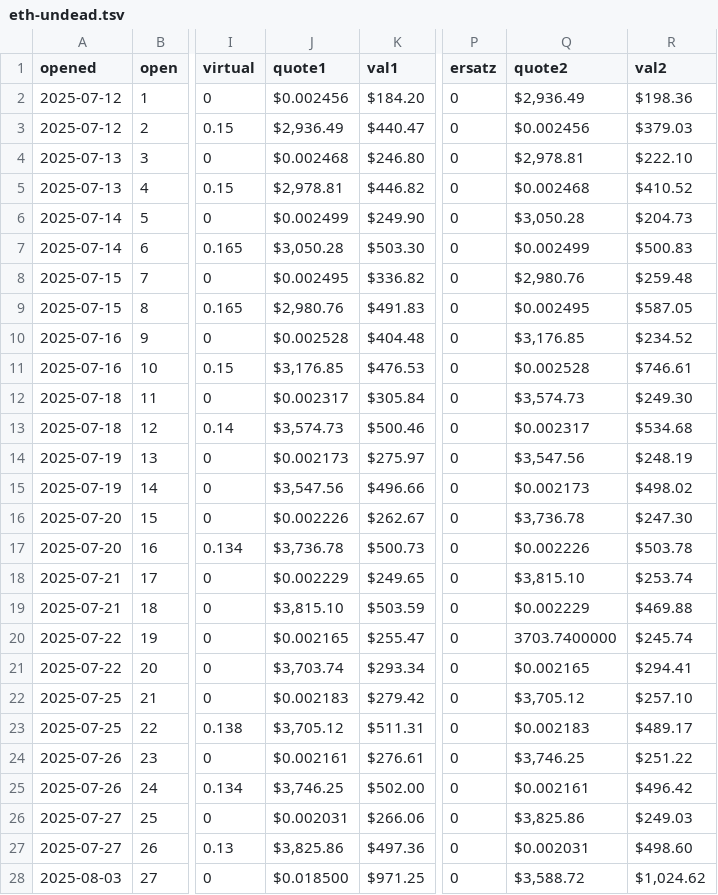
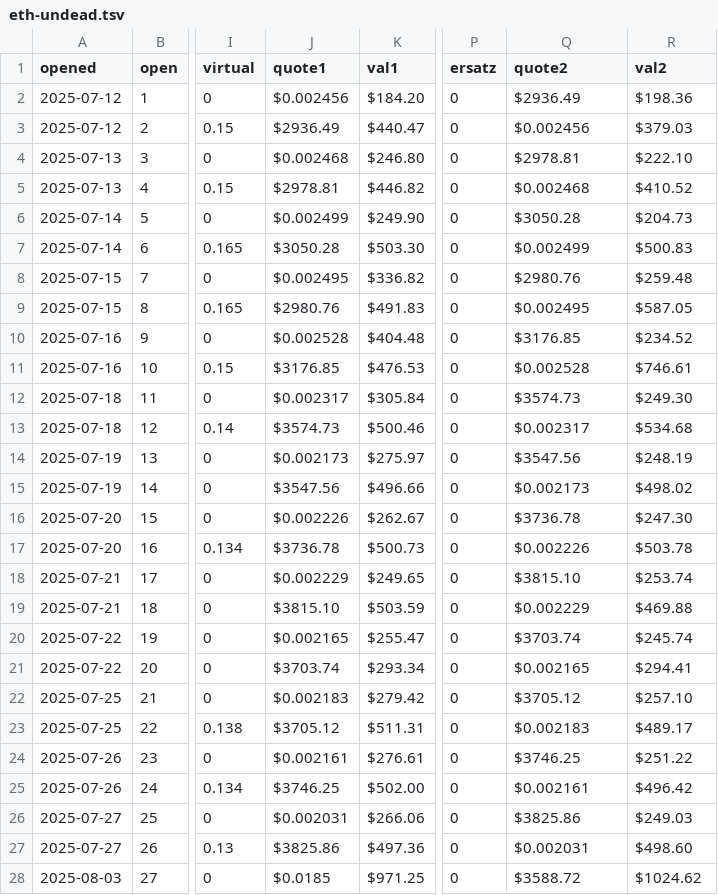
Before and after one commit to pivoteur/pivoteur.github.io, a TSV file: data/pivots/open/raw/eth-undead.tsv, drawn as a sheet; only a part is shown, gaps mark what is left out; the diff covers the shown part only; the diff names each change by its address in the sheet, - before the commit and + after, or states it on an @@ line.

```diff
--- a/data/pivots/open/raw/eth-undead.tsv
+++ b/data/pivots/open/raw/eth-undead.tsv
-Q2 (quote2): $2,936.49
+Q2 (quote2): $2936.49
-J3 (quote1): $2,936.49
+J3 (quote1): $2936.49
-Q4 (quote2): $2,978.81
+Q4 (quote2): $2978.81
-J5 (quote1): $2,978.81
+J5 (quote1): $2978.81
-Q6 (quote2): $3,050.28
+Q6 (quote2): $3050.28
-J7 (quote1): $3,050.28
+J7 (quote1): $3050.28
-Q8 (quote2): $2,980.76
+Q8 (quote2): $2980.76
-J9 (quote1): $2,980.76
+J9 (quote1): $2980.76
-Q10 (quote2): $3,176.85
+Q10 (quote2): $3176.85
-J11 (quote1): $3,176.85
+J11 (quote1): $3176.85
-Q12 (quote2): $3,574.73
+Q12 (quote2): $3574.73
-J13 (quote1): $3,574.73
+J13 (quote1): $3574.73
-Q14 (quote2): $3,547.56
+Q14 (quote2): $3547.56
-J15 (quote1): $3,547.56
+J15 (quote1): $3547.56
-Q16 (quote2): $3,736.78
+Q16 (quote2): $3736.78
-J17 (quote1): $3,736.78
+J17 (quote1): $3736.78
-Q18 (quote2): $3,815.10
+Q18 (quote2): $3815.10
-J19 (quote1): $3,815.10
+J19 (quote1): $3815.10
-Q20 (quote2): 3703.7400000
+Q20 (quote2): $3703.74
-J21 (quote1): $3,703.74
+J21 (quote1): $3703.74
-Q22 (quote2): $3,705.12
+Q22 (quote2): $3705.12
-J23 (quote1): $3,705.12
+J23 (quote1): $3705.12
-Q24 (quote2): $3,746.25
+Q24 (quote2): $3746.25
-J25 (quote1): $3,746.25
+J25 (quote1): $3746.25
-Q26 (quote2): $3,825.86
+Q26 (quote2): $3825.86
-J27 (quote1): $3,825.86
+J27 (quote1): $3825.86
-J28 (quote1): $0.018500
+J28 (quote1): $0.0185
-Q28 (quote2): $3,588.72
+Q28 (quote2): $3588.72
-R28 (val2): $1,024.62
+R28 (val2): $1024.62
```
Also changed, not shown: 94 edited cells elsewhere in this file, data/pivots/open/raw/avax-undead.tsv, data/pivots/open/raw/btc-undead.tsv, 1 other file.
